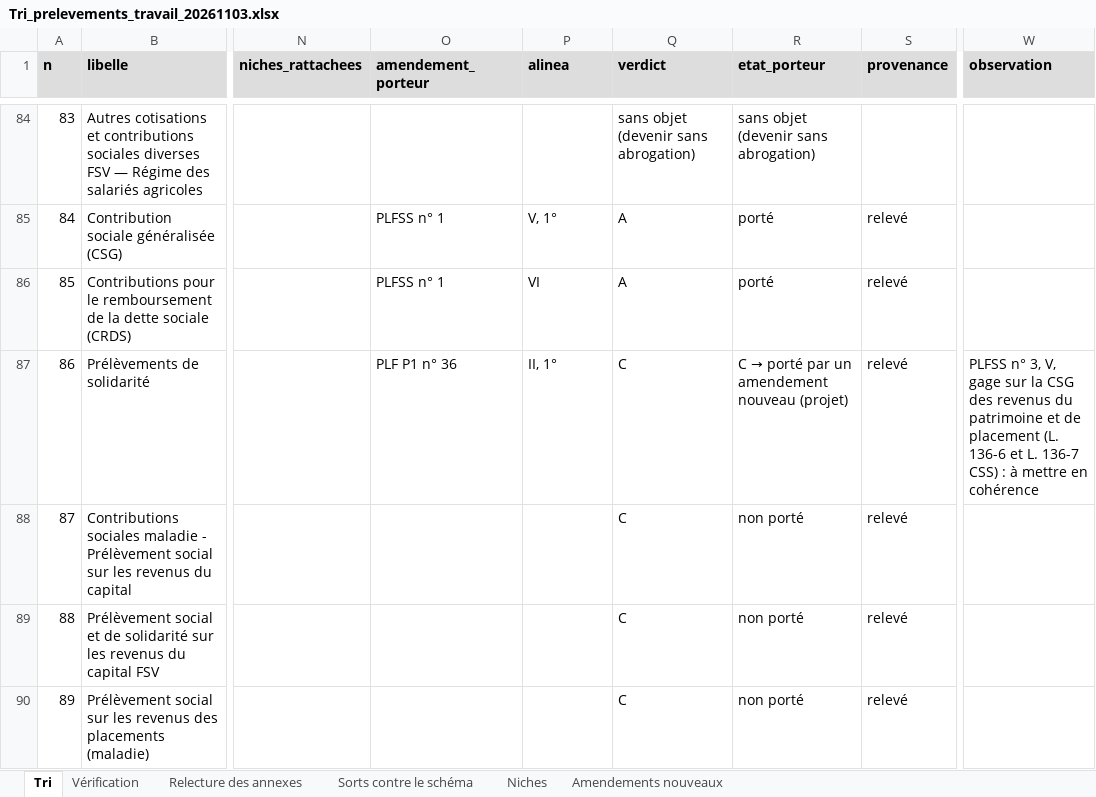
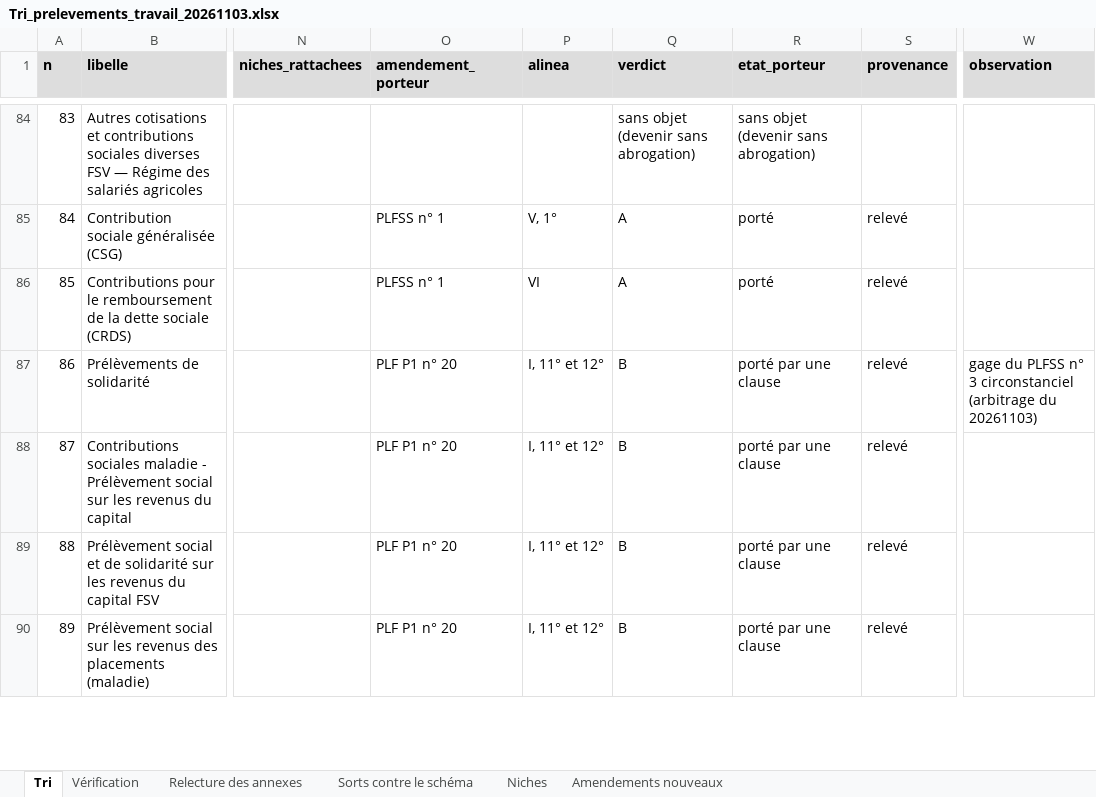
Before and after one commit to resolution-ib-dev/Resolution-2027, an Excel workbook: chantier/livrables/tri_prelevements/Tri_prelevements_travail_20261103.xlsx, sheet Tri, drawn as a sheet; only a part is shown, gaps mark what is left out; values as stored, in another font and other column widths than the file's, no borders; the diff covers the shown part only; the diff names each change by its address in the sheet, - before the commit and + after, or states it on an @@ line.

```diff
--- a/chantier/livrables/tri_prelevements/Tri_prelevements_travail_20261103.xlsx (sheet Tri)
+++ b/chantier/livrables/tri_prelevements/Tri_prelevements_travail_20261103.xlsx (sheet Tri)
-O87 (amendement_porteur): PLF P1 n° 36
+O87 (amendement_porteur): PLF P1 n° 20
-P87 (alinea): II, 1°
+P87 (alinea): I, 11° et 12°
-Q87:Q90 (verdict): C
+Q87:Q90 (verdict): B
@@ R87 (etat_porteur): C → porté par un amendement nouveau (projet) → porté par une clause @@
-W87 (observation): PLFSS n° 3, V, gage sur la CSG des revenus du patrimoine et de placement (L. 136-6 et L. 136-7 CSS) : à mettre en cohérence
+W87 (observation): gage du PLFSS n° 3 circonstanciel (arbitrage du 20261103)
-O88:O90 (amendement_porteur): (empty)
+O88:O90 (amendement_porteur): PLF P1 n° 20
-P88:P90 (alinea): (empty)
+P88:P90 (alinea): I, 11° et 12°
-R88:R90 (etat_porteur): non porté
+R88:R90 (etat_porteur): porté par une clause
```
Also changed, not shown: 123 edited cells and cell formats elsewhere in this sheet, sheet Vérification, sheet Niches, sheet Sorts contre le schéma, sheet Amendements nouveaux, chantier/livrables/tri_prelevements/Tri_prelevements_export.xlsx, 19 other files.
